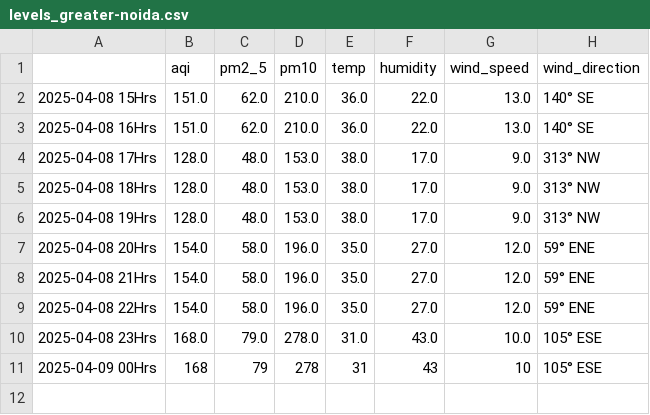
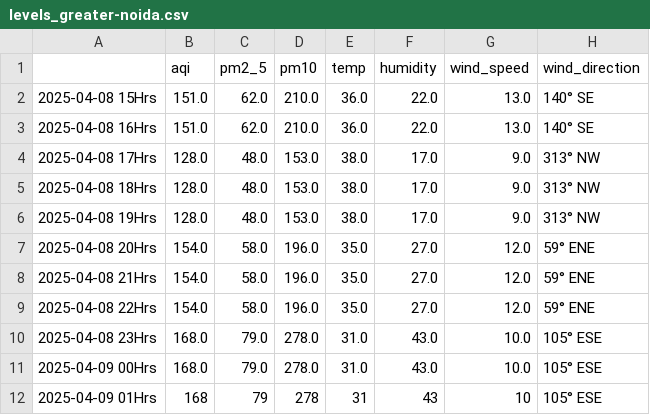
Before and after one commit to Prashant-Sharma-2056/Pollution-Tracker, a CSV file: levels_greater-noida.csv, drawn as a sheet.

```diff
--- a/levels_greater-noida.csv
+++ b/levels_greater-noida.csv
@@ -10,2 +10,3 @@
 2025-04-08 23Hrs,168.0,79.0,278.0,31.0,43.0,10.0,105° ESE
-2025-04-09 00Hrs,168,79,278,31,43,10,105° ESE
+2025-04-09 00Hrs,168.0,79.0,278.0,31.0,43.0,10.0,105° ESE
+2025-04-09 01Hrs,168,79,278,31,43,10,105° ESE
```
Also changed, not shown: levels_hyderabad.csv, levels_kolkata.csv, 3 other files.
